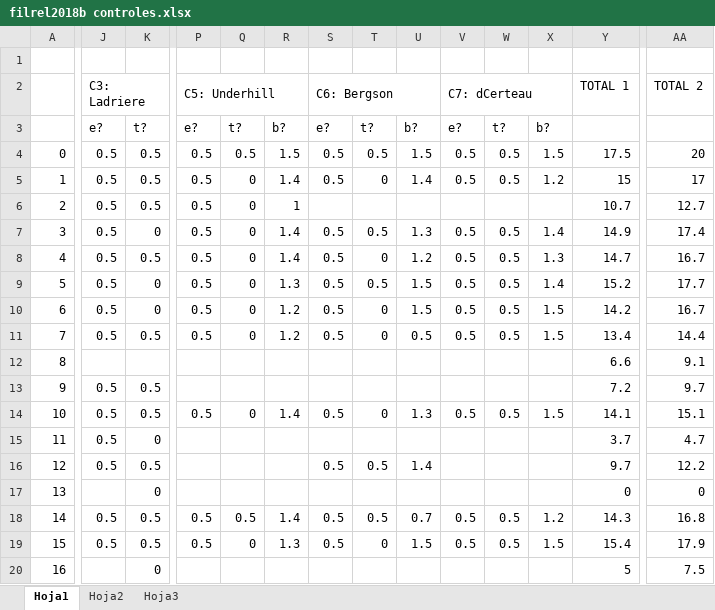
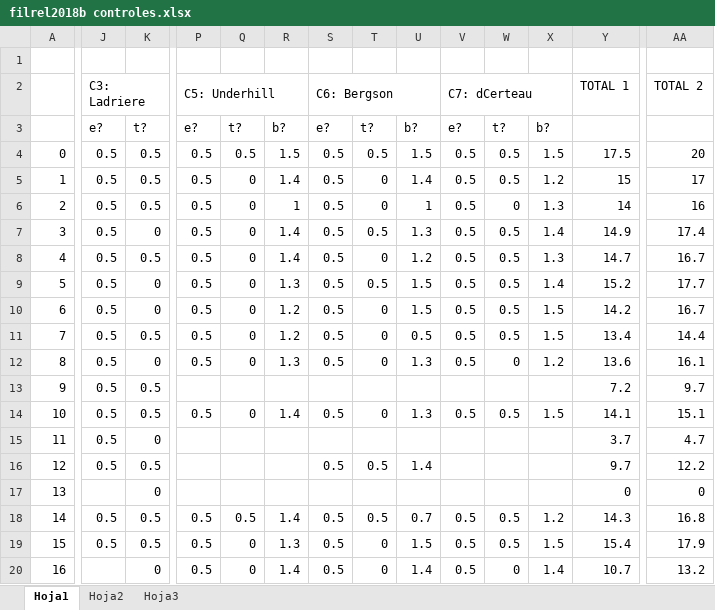
Before and after one commit to zaboltar/zaboltar.github.io, an Excel workbook: assets uarm/filrel2018b controles.xlsx, sheet Hoja1, drawn as a sheet; only a part is shown, gaps mark what is left out; values as stored, in another font and other column widths than the file's, no cell formats; the diff covers the shown part only; the diff names each change by its address in the sheet, - before the commit and + after, or states it on an @@ line.

```diff
--- a/assets uarm/filrel2018b controles.xlsx (sheet Hoja1)
+++ b/assets uarm/filrel2018b controles.xlsx (sheet Hoja1)
-S6: (empty)
+S6: 0.5
-T6: (empty)
+T6: 0
-U6: (empty)
+U6: 1
-V6: (empty)
+V6: 0.5
-W6: (empty)
+W6: 0
-X6: (empty)
+X6: 1.3
-Y6: 10.7
+Y6: 14
-AA6: 12.7
+AA6: 16
-J12: (empty)
+J12: 0.5
-K12: (empty)
+K12: 0
-P12: (empty)
+P12: 0.5
-Q12: (empty)
+Q12: 0
-R12: (empty)
+R12: 1.3
-S12: (empty)
+S12: 0.5
-T12: (empty)
+T12: 0
-U12: (empty)
+U12: 1.3
-V12: (empty)
+V12: 0.5
-W12: (empty)
+W12: 0
-X12: (empty)
+X12: 1.2
-Y12: 6.6
+Y12: 13.6
-AA12: 9.1
+AA12: 16.1
-P20: (empty)
+P20: 0.5
-Q20: (empty)
+Q20: 0
-R20: (empty)
+R20: 1.4
-S20: (empty)
+S20: 0.5
-T20: (empty)
+T20: 0
-U20: (empty)
+U20: 1.4
-V20: (empty)
+V20: 0.5
-W20: (empty)
+W20: 0
-X20: (empty)
+X20: 1.4
-Y20: 5
+Y20: 10.7
-AA20: 7.5
+AA20: 13.2
```
Also changed, not shown: 1 edited cell elsewhere in this sheet, cell formats, 1 other file.
